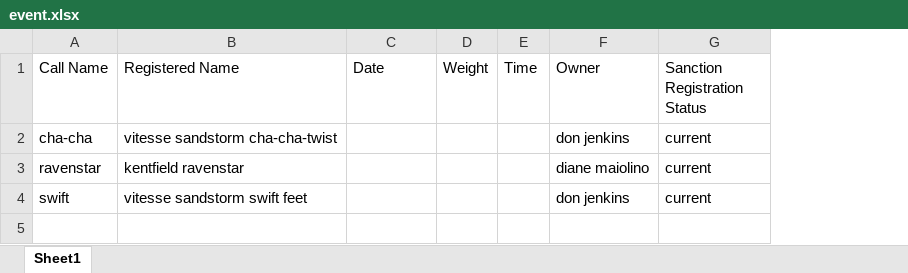
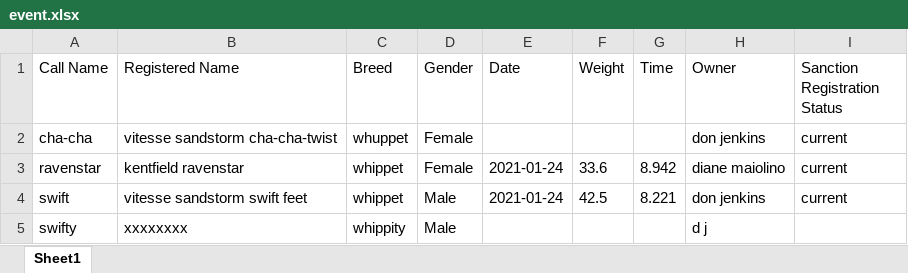
Before and after one commit to stepanovaky/club-2.0-backend, an Excel workbook: src/endpoints/excel/event.xlsx, sheet Sheet1, drawn as a sheet; values as stored, in another font and other column widths than the file's, no borders; addresses are those after the commit; the diff names each change by its address in the sheet, - before the commit and + after, or states it on an @@ line.

```diff
--- a/src/endpoints/excel/event.xlsx (sheet Sheet1)
+++ b/src/endpoints/excel/event.xlsx (sheet Sheet1)
+column C (Breed), rows 2-4: whuppet | whippet | whippet
+column D (Gender), rows 2-4: Female | Female | Male
-E3:E4 (Date): (empty)
+E3:E4 (Date): 2021-01-24
-F3 (Weight): (empty)
+F3 (Weight): 33.6
-G3 (Time): (empty)
+G3 (Time): 8.942
-F4 (Weight): (empty)
+F4 (Weight): 42.5
-G4 (Time): (empty)
+G4 (Time): 8.221
+row 5: swifty | xxxxxxxx | whippity | Male |  |  |  | d j
```
Also changed, not shown: 2 other files.
